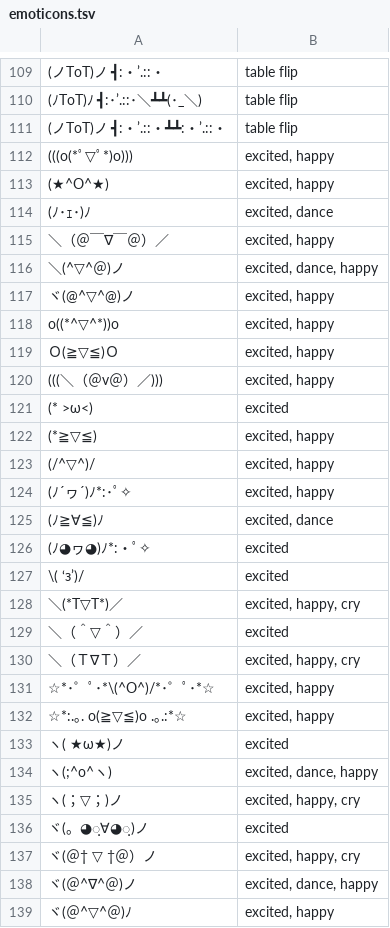
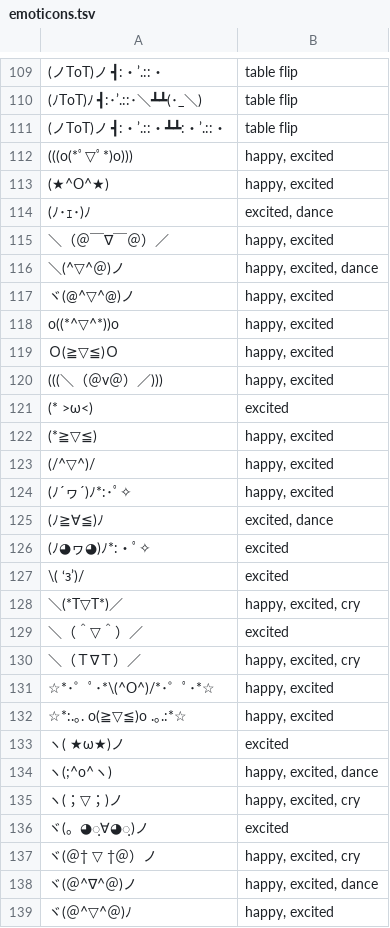
Before and after one commit to iacchus/kaomoji-database-edit-tool, a TSV file: emoticons.tsv, drawn as a sheet; only a part is shown, gaps mark what is left out; the diff covers the shown part only.

```diff
--- a/emoticons.tsv
+++ b/emoticons.tsv
@@ -111,15 +111,15 @@
 (ノToT)ノ ┫:・’.::・┻┻:・’.::・	table flip
-(((o(*ﾟ▽ﾟ*)o)))	excited, happy
-(★^O^★)	excited, happy
+(((o(*ﾟ▽ﾟ*)o)))	happy, excited
+(★^O^★)	happy, excited
 (ﾉ･ｪ･)ﾉ	excited, dance
-＼（＠￣∇￣＠）／	excited, happy
-＼(^▽^＠)ノ	excited, dance, happy
-ヾ(@^▽^@)ノ	excited, happy
-o((*^▽^*))o	excited, happy
-Ｏ(≧▽≦)Ｏ	excited, happy
-(((＼（＠v＠）／)))	excited, happy
+＼（＠￣∇￣＠）／	happy, excited
+＼(^▽^＠)ノ	happy, excited, dance
+ヾ(@^▽^@)ノ	happy, excited
+o((*^▽^*))o	happy, excited
+Ｏ(≧▽≦)Ｏ	happy, excited
+(((＼（＠v＠）／)))	happy, excited
 (* >ω<)	excited
-(*≧▽≦)	excited, happy
-(/^▽^)/	excited, happy
-(ﾉ´ヮ´)ﾉ*:･ﾟ✧	excited, happy
+(*≧▽≦)	happy, excited
+(/^▽^)/	happy, excited
+(ﾉ´ヮ´)ﾉ*:･ﾟ✧	happy, excited
 (ﾉ≧∀≦)ﾉ	excited, dance
@@ -127,13 +127,13 @@ o((*^▽^*))o	excited, happy
 \( ‘з’)/	excited
-＼(*T▽T*)／	excited, happy, cry
+＼(*T▽T*)／	happy, excited, cry
 ＼（＾▽＾）／	excited
-＼（Ｔ∇Ｔ）／	excited, happy, cry
-☆*･゜ﾟ･*\(^O^)/*･゜ﾟ･*☆	excited, happy
-☆*:.｡. o(≧▽≦)o .｡.:*☆	excited, happy
+＼（Ｔ∇Ｔ）／	happy, excited, cry
+☆*･゜ﾟ･*\(^O^)/*･゜ﾟ･*☆	happy, excited
+☆*:.｡. o(≧▽≦)o .｡.:*☆	happy, excited
 ヽ( ★ω★)ノ	excited
-ヽ(;^o^ヽ)	excited, dance, happy
-ヽ(；▽；)ノ	excited, happy, cry
+ヽ(;^o^ヽ)	happy, excited, dance
+ヽ(；▽；)ノ	happy, excited, cry
 ヾ(。◕ฺ∀◕ฺ)ノ	excited
-ヾ(＠† ▽ †＠）ノ	excited, happy, cry
-ヾ(＠^∇^＠)ノ	excited, dance, happy
-ヾ(＠^▽^＠)ﾉ	excited, happy
+ヾ(＠† ▽ †＠）ノ	happy, excited, cry
+ヾ(＠^∇^＠)ノ	happy, excited, dance
+ヾ(＠^▽^＠)ﾉ	happy, excited
```
Also changed, not shown: 9 added rows and 162 edited cells elsewhere in this file, 8 other files.
